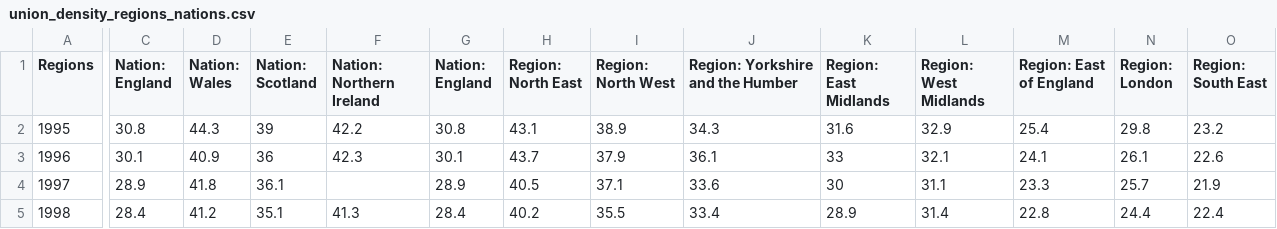
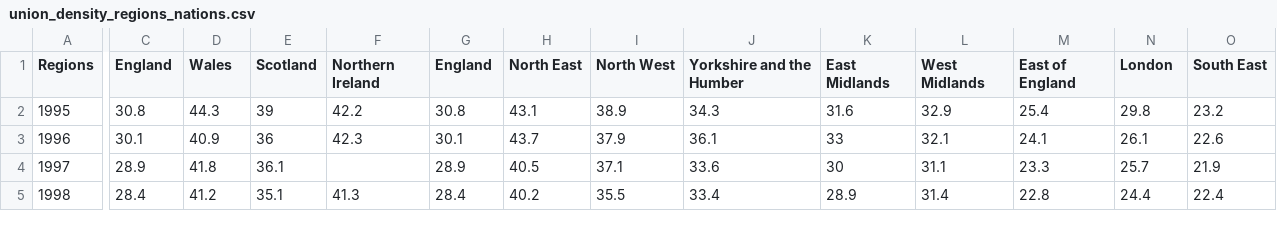
Before and after one commit to sun-flinders/cdw, a CSV file: union_density_regions_nations.csv, drawn as a sheet; only a part is shown, gaps mark what is left out; the diff covers the shown part only; the diff names each change by its address in the sheet, - before the commit and + after, or states it on an @@ line.

Commit message:
Update union_density_regions_nations.csv

```diff
--- a/union_density_regions_nations.csv
+++ b/union_density_regions_nations.csv
-C1: Nation: England
+C1: England
-D1: Nation: Wales
+D1: Wales
-E1: Nation: Scotland
+E1: Scotland
-F1: Nation: Northern Ireland
+F1: Northern Ireland
-G1: Nation: England
+G1: England
-H1: Region: North East
+H1: North East
-I1: Region: North West
+I1: North West
-J1: Region: Yorkshire and the Humber
+J1: Yorkshire and the Humber
-K1: Region: East Midlands
+K1: East Midlands
-L1: Region: West Midlands
+L1: West Midlands
-M1: Region: East of England
+M1: East of England
-N1: Region: London
+N1: London
-O1: Region: South East
+O1: South East
```
Also changed, not shown: 1 edited cell elsewhere in this file.
